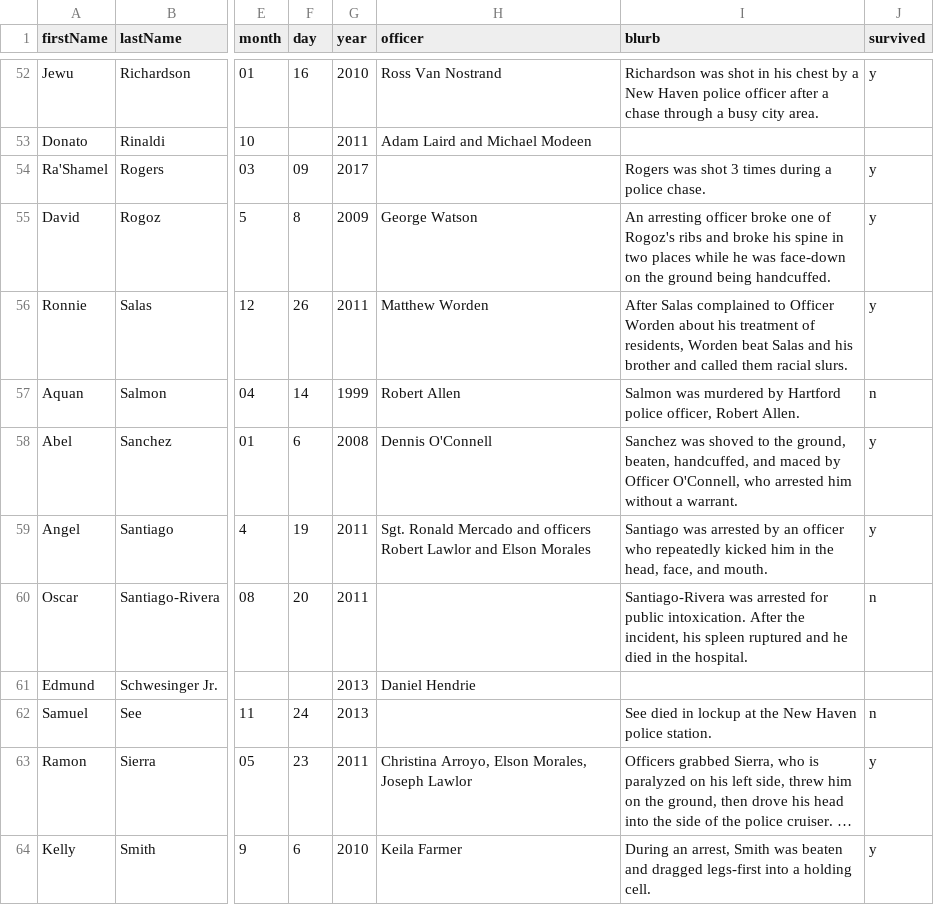
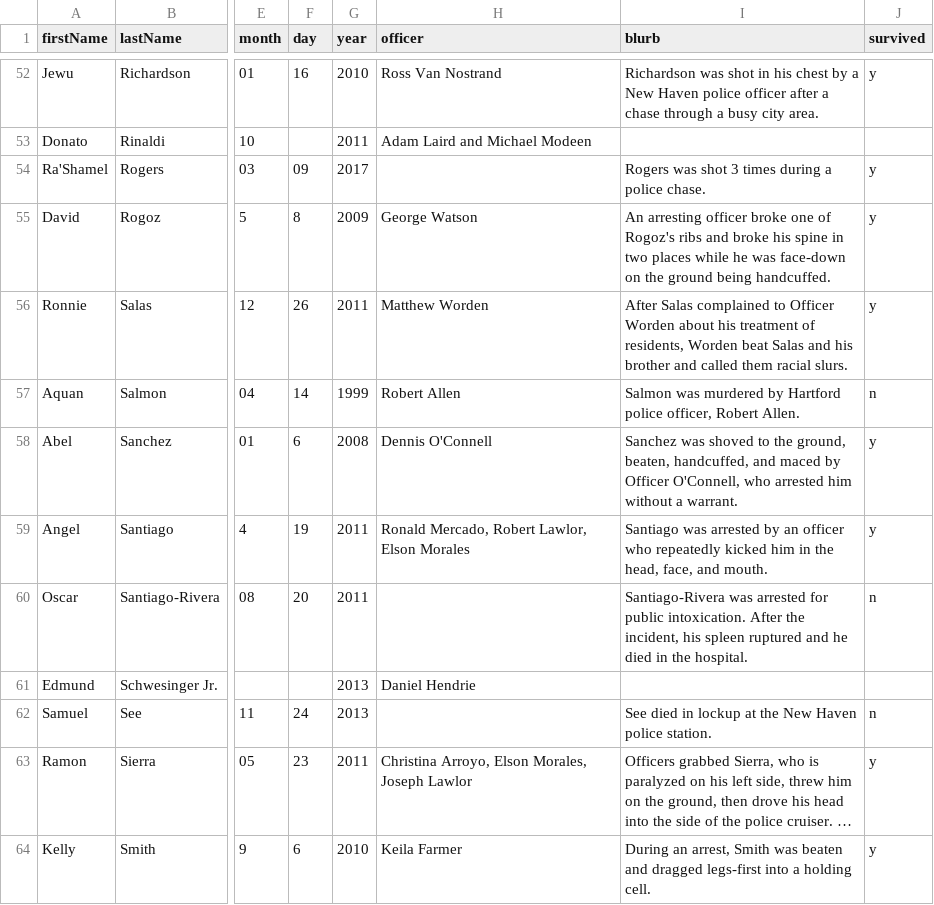
Before and after one commit to camille-s/papb-wall, a CSV file: public/data/dash.csv, drawn as a sheet; only a part is shown, gaps mark what is left out; long unchanged cells end in …; the diff covers the shown part only; the diff names each change by its address in the sheet, - before the commit and + after, or states it on an @@ line.

Commit message:
Add officer name to cards but not filters

```diff
--- a/public/data/dash.csv
+++ b/public/data/dash.csv
-H59 (officer): Sgt. Ronald Mercado and officers Robert Lawlor and Elson Morales
+H59 (officer): Ronald Mercado, Robert Lawlor, Elson Morales
```
Also changed, not shown: 14 edited cells elsewhere in this file, 6 other files.
